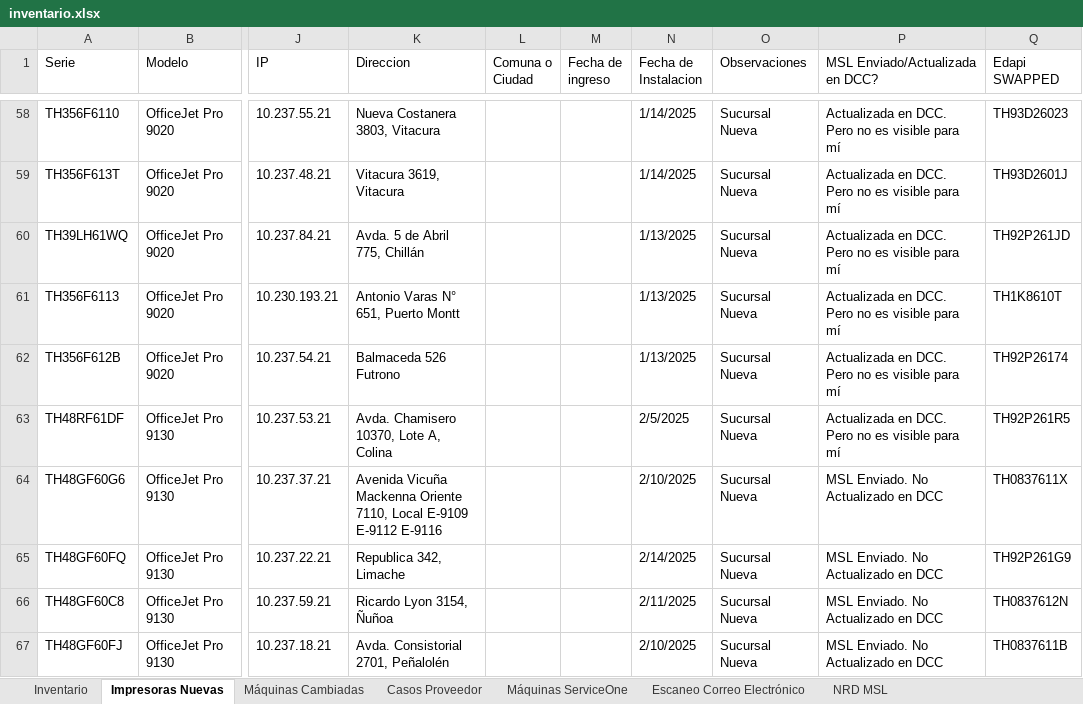
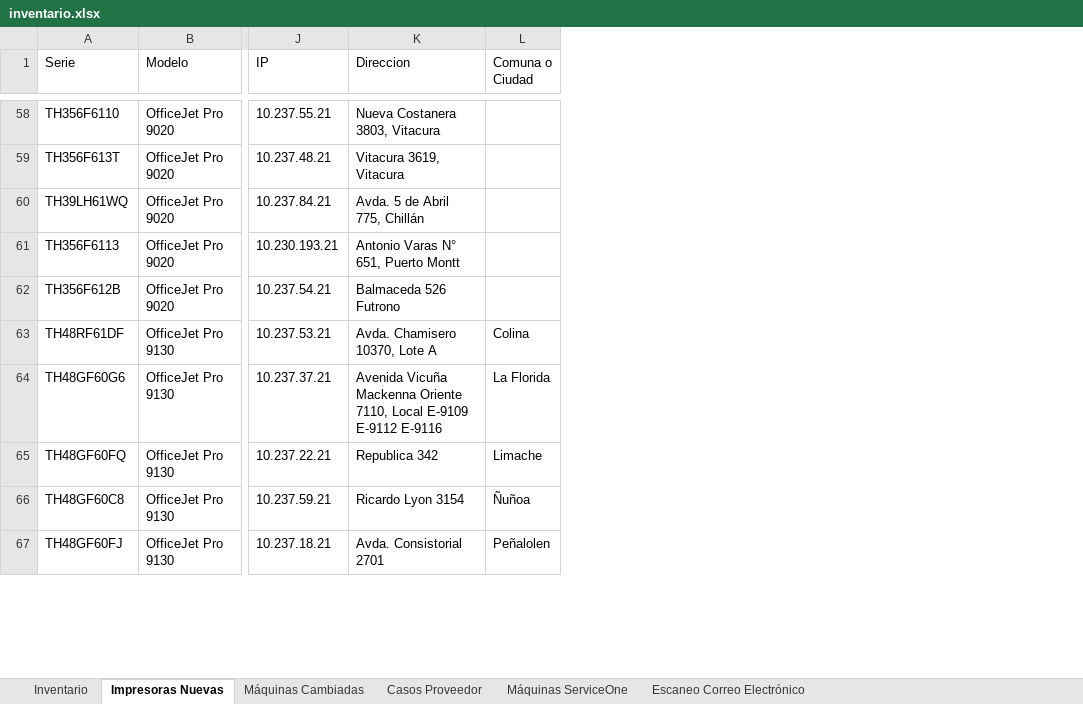
Before and after one commit to QuixoticAlter/Reportify, an Excel workbook: FASA/files/inventario.xlsx, sheet Impresoras Nuevas, drawn as a sheet; only a part is shown, gaps mark what is left out; values as stored, in another font and other column widths than the file's, no cell formats; conditional formats and table styles not drawn; removed rows and columns are numbered as before the commit, all else as after; the diff covers the shown part only; the diff names each change by its address in the sheet, - before the commit and + after, or states it on an @@ line.

```diff
--- a/FASA/files/inventario.xlsx (sheet Impresoras Nuevas)
+++ b/FASA/files/inventario.xlsx (sheet Impresoras Nuevas)
-sheet tab: NRD MSL
@@ column M (Fecha de ingreso) hidden, empty @@
@@ column N (Fecha de Instalacion) hidden, rows 58-67: 1/14/2025 | 1/14/2025 | 1/13/2025 | 1/13/2025 | 1/13/2025 | 2/5/2025 | 2/10/2025 | 2/14/2025 | 2/11/2025 | 2/10/2025 @@
@@ column O (Observaciones) hidden, rows 58-67: all Sucursal Nueva @@
@@ column P (MSL Enviado/Actualizada en DCC?) hidden, rows 58-67: Actualizada en DCC. Pero no es visible para mí | Actualizada en DCC. Pero no es visible para mí | Actualizada en DCC. Pero no es visible para mí | Actualizada en DCC. Pero no es visible para mí | Actualizada en DCC. Pero no es visible para mí | Actualizada en DCC. Pero no es visible para mí | MSL Enviado. No Actualizado en DCC | MSL Enviado. No Actualizado en DCC | MSL Enviado. No Actualizado en DCC | MSL Enviado. No Actualizado en DCC @@
@@ column Q (Edapi SWAPPED) hidden, rows 58-67: TH93D26023 | TH93D2601J | TH92P261JD | TH1K8610T | TH92P26174 | TH92P261R5 | TH0837611X | TH92P261G9 | TH0837612N | TH0837611B @@
-K63 (Direccion): Avda. Chamisero 10370, Lote A, Colina
+K63 (Direccion): Avda. Chamisero 10370, Lote A
-L63 (Comuna o Ciudad): (empty)
+L63 (Comuna o Ciudad): Colina
-L64 (Comuna o Ciudad): (empty)
+L64 (Comuna o Ciudad): La Florida
-K65 (Direccion): Republica 342, Limache
+K65 (Direccion): Republica 342
-L65 (Comuna o Ciudad): (empty)
+L65 (Comuna o Ciudad): Limache
-K66 (Direccion): Ricardo Lyon 3154, Ñuñoa
+K66 (Direccion): Ricardo Lyon 3154
-L66 (Comuna o Ciudad): (empty)
+L66 (Comuna o Ciudad): Ñuñoa
-K67 (Direccion): Avda. Consistorial 2701, Peñalolén
+K67 (Direccion): Avda. Consistorial 2701
-L67 (Comuna o Ciudad): (empty)
+L67 (Comuna o Ciudad): Peñalolen
```
Also changed, not shown: 32 added rows, 20 removed rows and 35 edited cells elsewhere in this sheet, sheet Inventario, sheet Máquinas Cambiadas, cell formats, formulas that keep their value, hidden cells, FASA/files/consumable_levels.xlsx, FASA/files/mda_export.xlsx, 21 other files.
